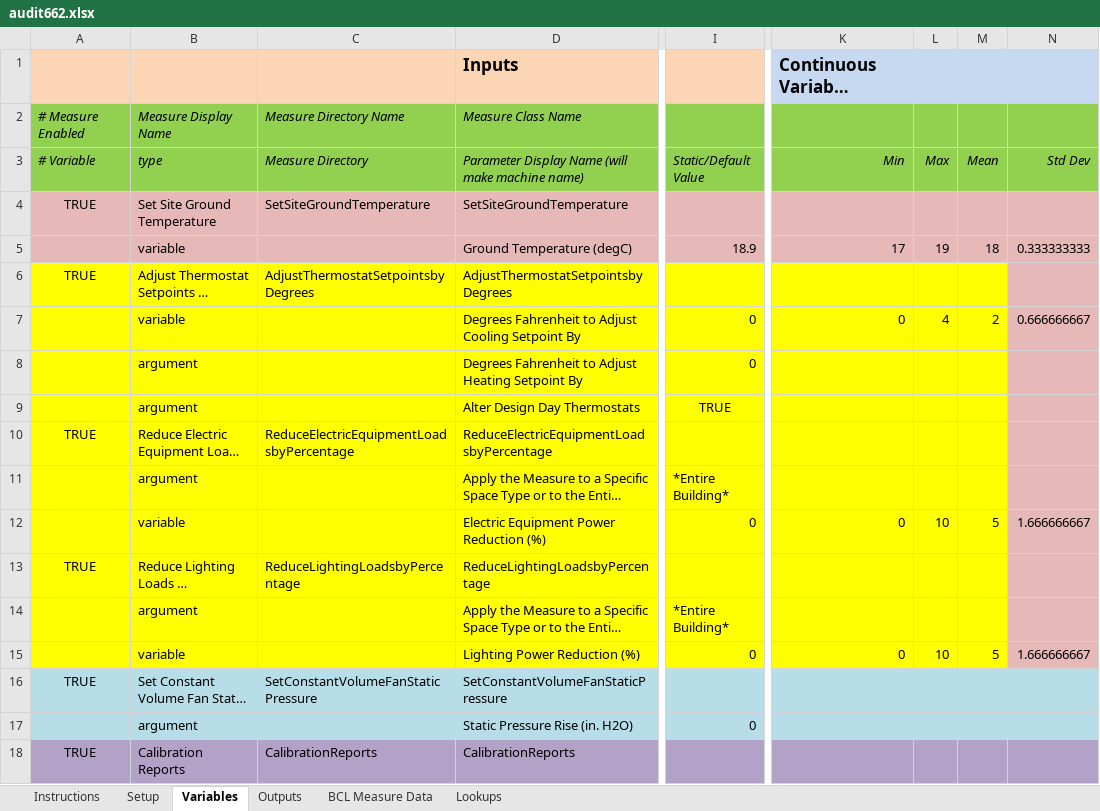
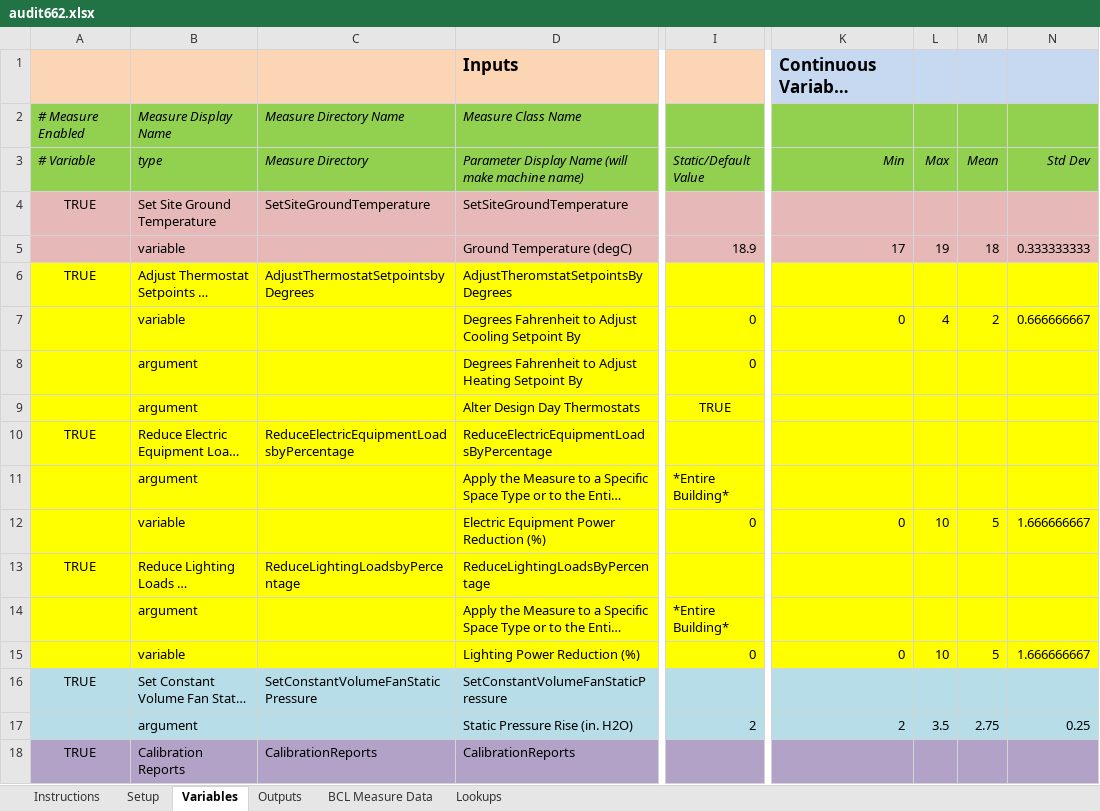
Before and after one commit to NREL/OpenStudio-analysis-spreadsheet, an Excel workbook: projects/audit662.xlsx, sheet Variables, drawn as a sheet; only a part is shown, gaps mark what is left out; long unchanged cells end in …; values as stored, in another font and other column widths than the file's, no borders; the diff names each change by its address in the sheet, - before the commit and + after, or states it on an @@ line.

```diff
--- a/projects/audit662.xlsx (sheet Variables)
+++ b/projects/audit662.xlsx (sheet Variables)
-D6: AdjustThermostatSetpointsbyDegrees
+D6: AdjustTheromstatSetpointsByDegrees
-N6:N15 fill: #E6B9B8
+N6:N15 fill: #FFFF00
-D10: ReduceElectricEquipmentLoadsbyPercentage
+D10: ReduceElectricEquipmentLoadsByPercentage
-D13: ReduceLightingLoadsbyPercentage
+D13: ReduceLightingLoadsByPercentage
-I17 (Static/Default Value): 0
+I17 (Static/Default Value): 2
-K17 (Min): (empty)
+K17 (Min): 2
-L17 (Max): (empty)
+L17 (Max): 3.5
-M17 (Mean): (empty)
+M17 (Mean): 2.75
-N17 (Std Dev): (empty)
+N17 (Std Dev): 0.25
```
Also changed, not shown: sheet Outputs, sheet Setup, 4 other files.
